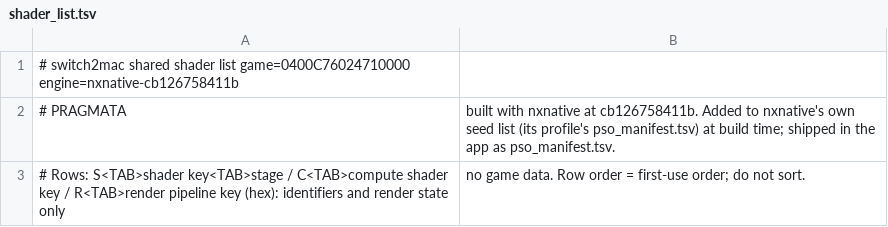
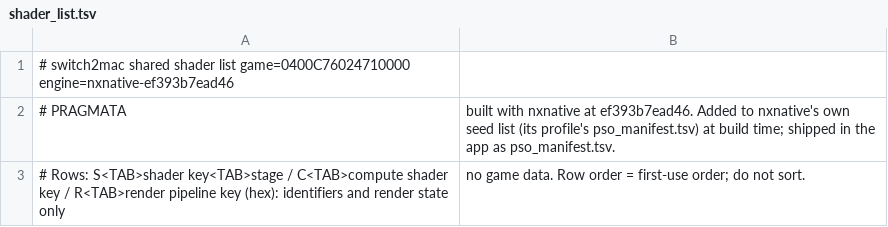
Before and after one commit to Hengle/switch2mac, a TSV file: games/pragmata/shader_list.tsv, drawn as a sheet.

```diff
--- a/games/pragmata/shader_list.tsv
+++ b/games/pragmata/shader_list.tsv
@@ -1,3 +1,3 @@
-# switch2mac shared shader list	game=0400C76024710000	engine=nxnative-cb126758411b
-# PRAGMATA, built with nxnative at cb126758411b. Added to nxnative's own seed list (its profile's pso_manifest.tsv) at build time; shipped in the app as pso_manifest.tsv.
+# switch2mac shared shader list	game=0400C76024710000	engine=nxnative-ef393b7ead46
+# PRAGMATA, built with nxnative at ef393b7ead46. Added to nxnative's own seed list (its profile's pso_manifest.tsv) at build time; shipped in the app as pso_manifest.tsv.
 # Rows: S<TAB>shader key<TAB>stage / C<TAB>compute shader key / R<TAB>render pipeline key (hex): identifiers and render state only, no game data. Row order = first-use order; do not sort.
```
Also changed, not shown: 2 other files.
